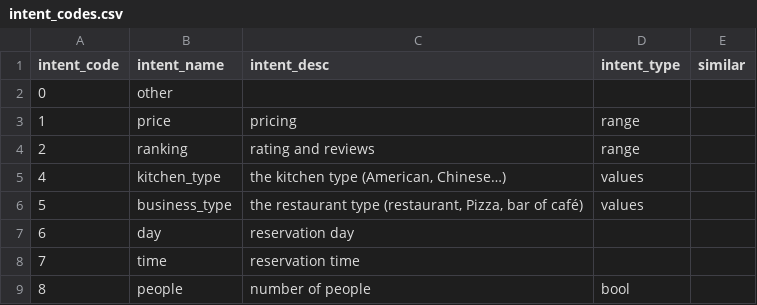
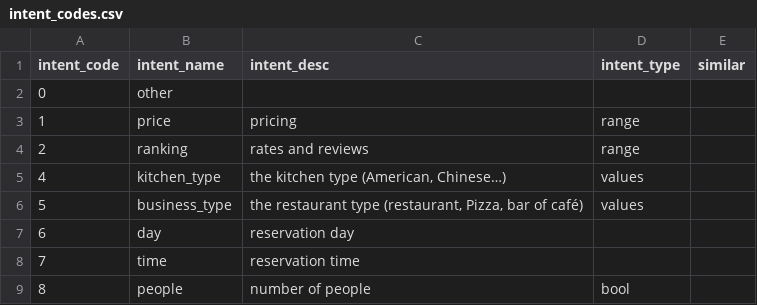
Before and after one commit to amirashiri/chatbot, a CSV file: intent_codes.csv, drawn as a sheet; only a part is shown.

Commit message:
data

```diff
--- a/intent_codes.csv
+++ b/intent_codes.csv
@@ -3,3 +3,3 @@
 1,price,pricing,range,
-2,ranking,rating and reviews,range,
+2,ranking,rates and reviews,range,
 4,kitchen_type,"the kitchen type (American, Chinese…)",values,
```
